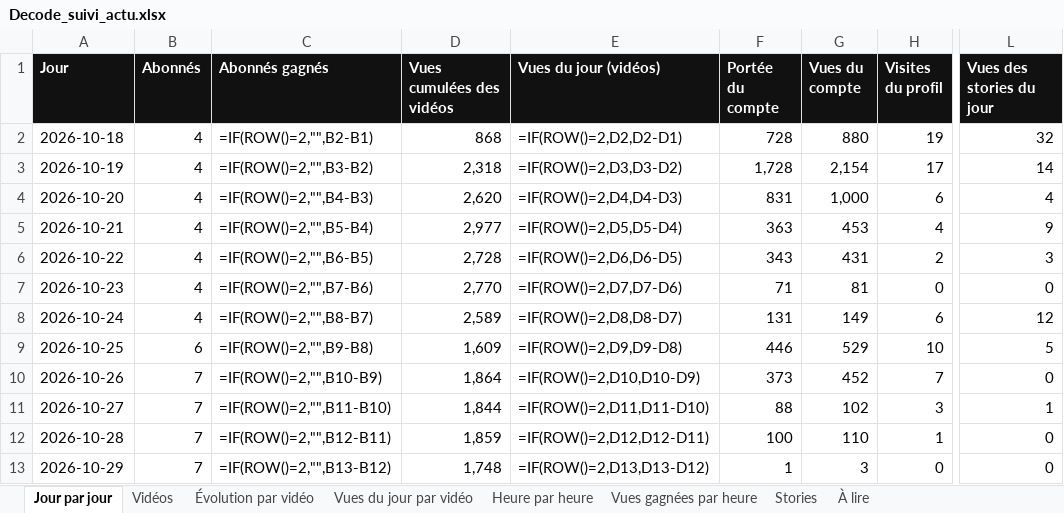
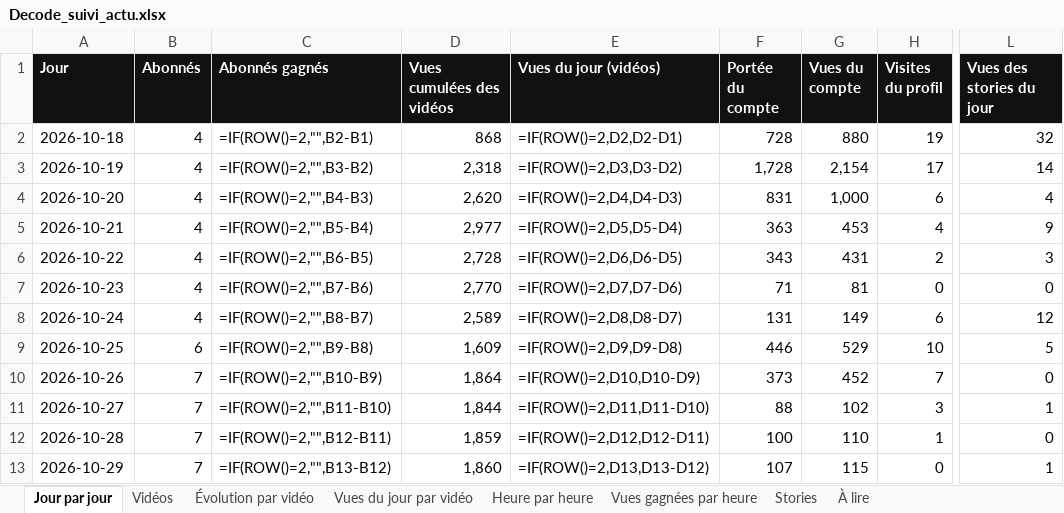
Before and after one commit to StudioDecodeDiffusion/reels-factory, an Excel workbook: suivi/Decode_suivi_actu.xlsx, sheet Jour par jour, drawn as a sheet; only a part is shown, gaps mark what is left out; values as stored, in another font and other column widths than the file's, no borders; formulas without a stored value are shown as written; charts and pictures not drawn; the diff names each change by its address in the sheet, - before the commit and + after, or states it on an @@ line.

```diff
--- a/suivi/Decode_suivi_actu.xlsx (sheet Jour par jour)
+++ b/suivi/Decode_suivi_actu.xlsx (sheet Jour par jour)
-D13 (Vues cumulées des vidéos): 1,748
+D13 (Vues cumulées des vidéos): 1,860
-F13 (Portée du compte): 1
+F13 (Portée du compte): 107
-G13 (Vues du compte): 3
+G13 (Vues du compte): 115
-L13 (Vues des stories du jour): 0
+L13 (Vues des stories du jour): 1
```
Also changed, not shown: sheet Vidéos, sheet Évolution par vidéo, sheet Stories, suivi/Decode_suivi_eco.xlsx, suivi/Decode_suivi_qhse.xlsx, 6 other files.
